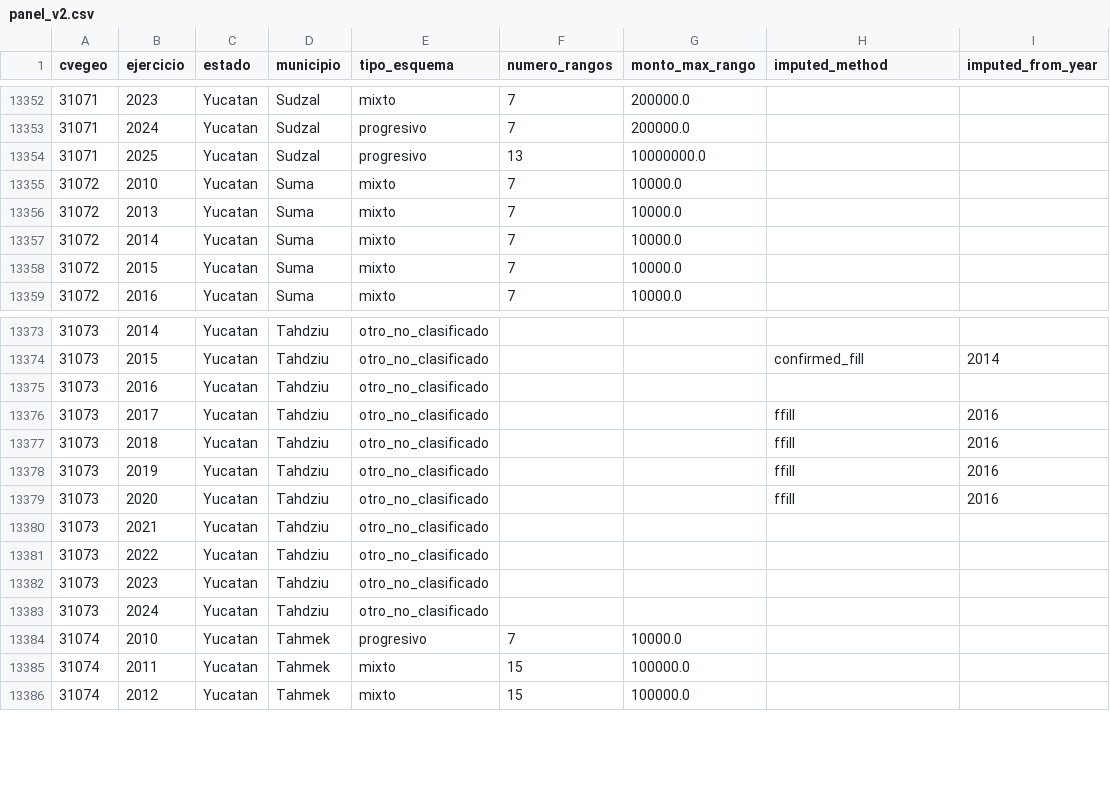
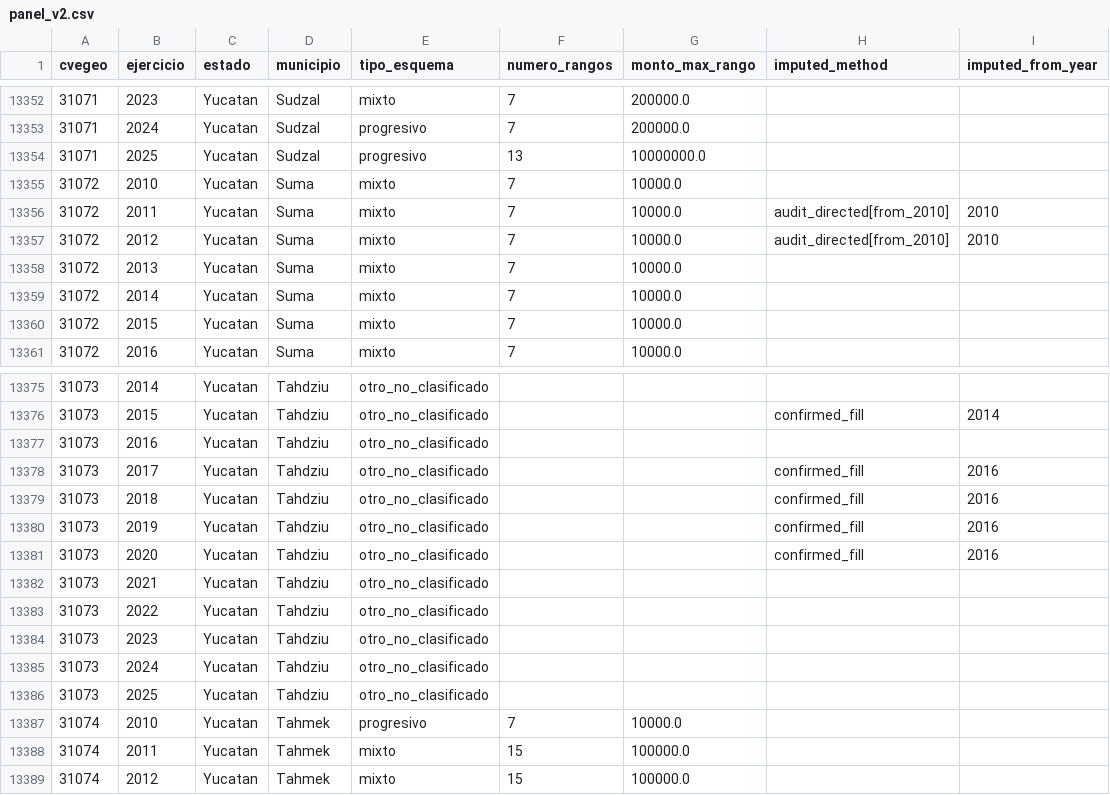
Before and after one commit to gib-again/predial-mx, a CSV file: output/panel_v2.csv, drawn as a sheet; only a part is shown, gaps mark what is left out.

```diff
--- a/output/panel_v2.csv
+++ b/output/panel_v2.csv
@@ -13355,2 +13355,4 @@ cvegeo,ejercicio,estado,municipio,tipo_esquema,numero_rangos,monto_max_rango,imp
 31072,2010,Yucatan,Suma,mixto,7,10000.0,,
+31072,2011,Yucatan,Suma,mixto,7,10000.0,audit_directed[from_2010],2010
+31072,2012,Yucatan,Suma,mixto,7,10000.0,audit_directed[from_2010],2010
 31072,2013,Yucatan,Suma,mixto,7,10000.0,,
@@ -13375,6 +13377,6 @@ cvegeo,ejercicio,estado,municipio,tipo_esquema,numero_rangos,monto_max_rango,imp
 31073,2016,Yucatan,Tahdziu,otro_no_clasificado,,,,
-31073,2017,Yucatan,Tahdziu,otro_no_clasificado,,,ffill,2016
-31073,2018,Yucatan,Tahdziu,otro_no_clasificado,,,ffill,2016
-31073,2019,Yucatan,Tahdziu,otro_no_clasificado,,,ffill,2016
-31073,2020,Yucatan,Tahdziu,otro_no_clasificado,,,ffill,2016
+31073,2017,Yucatan,Tahdziu,otro_no_clasificado,,,confirmed_fill,2016
+31073,2018,Yucatan,Tahdziu,otro_no_clasificado,,,confirmed_fill,2016
+31073,2019,Yucatan,Tahdziu,otro_no_clasificado,,,confirmed_fill,2016
+31073,2020,Yucatan,Tahdziu,otro_no_clasificado,,,confirmed_fill,2016
 31073,2021,Yucatan,Tahdziu,otro_no_clasificado,,,,
@@ -13383,2 +13385,3 @@ cvegeo,ejercicio,estado,municipio,tipo_esquema,numero_rangos,monto_max_rango,imp
 31073,2024,Yucatan,Tahdziu,otro_no_clasificado,,,,
+31073,2025,Yucatan,Tahdziu,otro_no_clasificado,,,,
 31074,2010,Yucatan,Tahmek,progresivo,7,10000.0,,
```
Also changed, not shown: output/audit_pendiente.csv, output/panel_v2_balanced.csv, 6 other files.
